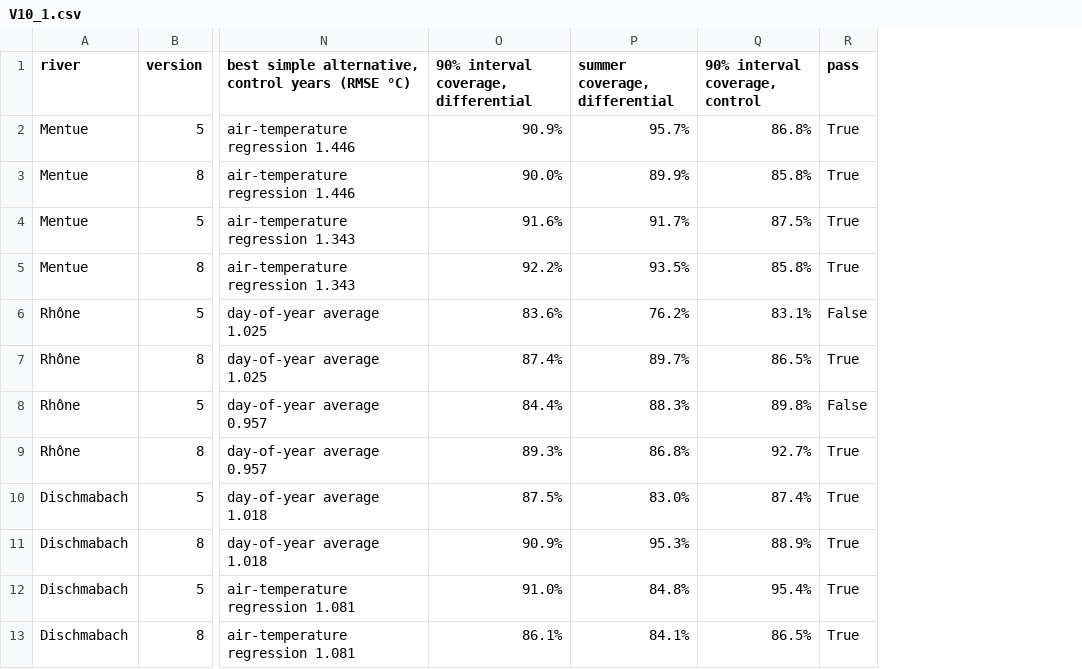
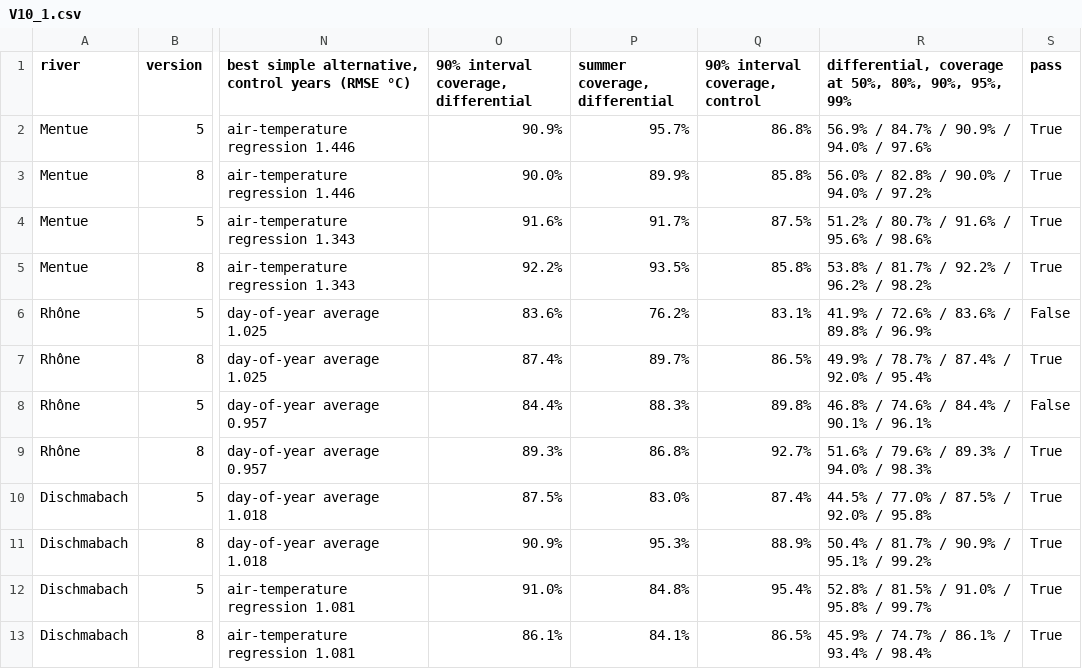
Before and after one commit to LukeAFullard/pyair2stream, a CSV file: validation/results/V10_1.csv, drawn as a sheet; only a part is shown, gaps mark what is left out; the diff names each change by its address in the sheet, - before the commit and + after, or states it on an @@ line.

```diff
--- a/validation/results/V10_1.csv
+++ b/validation/results/V10_1.csv
+column R, rows 1-13: differential, coverage at 50%, 80%, 90%, 95%, 99% | 56.9% / 84.7% / 90.9% / 94.0% / 97.6% | 56.0% / 82.8% / 90.0% / 94.0% / 97.2% | 51.2% / 80.7% / 91.6% / 95.6% / 98.6% | 53.8% / 81.7% / 92.2% / 96.2% / 98.2% | 41.9% / 72.6% / 83.6% / 89.8% / 96.9% | 49.9% / 78.7% / 87.4% / 92.0% / 95.4% | 46.8% / 74.6% / 84.4% / 90.1% / 96.1% | 51.6% / 79.6% / 89.3% / 94.0% / 98.3% | 44.5% / 77.0% / 87.5% / 92.0% / 95.8% | 50.4% / 81.7% / 90.9% / 95.1% / 99.2% | 52.8% / 81.5% / 91.0% / 95.8% / 99.7% | 45.9% / 74.7% / 86.1% / 93.4% / 98.4%
```
Also changed, not shown: validation/results/V2_7.csv, validation/results/V4_2.csv, 46 other files.
